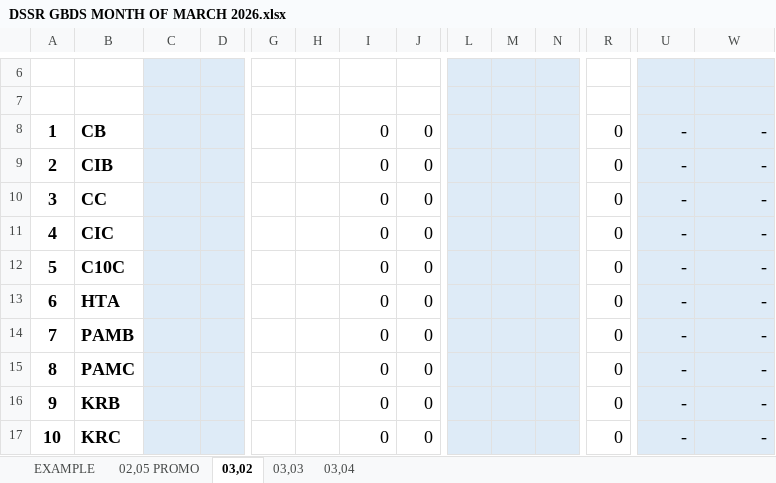
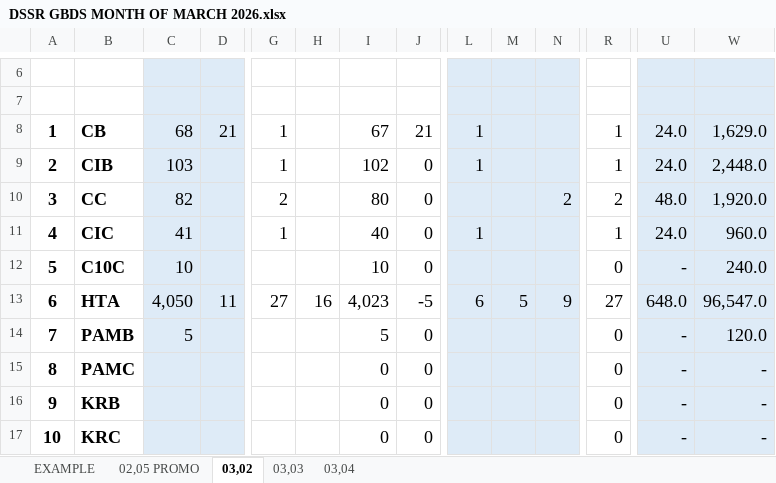
Before and after one commit to fliqlo/GBDS, an Excel workbook: GBDS MARCH FILES 2026/DSSR GBDS MONTH OF MARCH 2026.xlsx, sheet 03,02, drawn as a sheet; only a part is shown, gaps mark what is left out; values as stored, in another font and other column widths than the file's, no borders; removed rows and columns are numbered as before the commit, all else as after; rows hold the shown columns only; the diff covers the shown part only; the diff names each change by its address in the sheet, - before the commit and + after, or states it on an @@ line.

```diff
--- a/GBDS MARCH FILES 2026/DSSR GBDS MONTH OF MARCH 2026.xlsx (sheet 03,02)
+++ b/GBDS MARCH FILES 2026/DSSR GBDS MONTH OF MARCH 2026.xlsx (sheet 03,02)
-row 8: 1 | CB |  |  |  |  | 0 | 0 |  |  |  | 0 | - | -
+row 8: 1 | CB | 68 | 21 | 1 |  | 67 | 21 | 1 |  |  | 1 | 24.0 | 1,629.0
-C9: (empty)
+C9: 103
-G9: (empty)
+G9: 1
-I9: 0
+I9: 102
-L9: (empty)
+L9: 1
-R9: 0
+R9: 1
-U9: -
+U9: 24.0
-W9: -
+W9: 2,448.0
-C10: (empty)
+C10: 82
-G10: (empty)
+G10: 2
-I10: 0
+I10: 80
-N10: (empty)
+N10: 2
-R10: 0
+R10: 2
-U10: -
+U10: 48.0
-W10: -
+W10: 1,920.0
-C11: (empty)
+C11: 41
-G11: (empty)
+G11: 1
-I11: 0
+I11: 40
-L11: (empty)
+L11: 1
-R11: 0
+R11: 1
-U11: -
+U11: 24.0
-W11: -
+W11: 960.0
-C12: (empty)
+C12: 10
-I12: 0
+I12: 10
-W12: -
+W12: 240.0
-row 13: 6 | HTA |  |  |  |  | 0 | 0 |  |  |  | 0 | - | -
+row 13: 6 | HTA | 4,050 | 11 | 27 | 16 | 4,023 | -5 | 6 | 5 | 9 | 27 | 648.0 | 96,547.0
-C14: (empty)
+C14: 5
-I14: 0
+I14: 5
-W14: -
+W14: 120.0
```
Also changed, not shown: 5 added rows, 5 removed rows and 86 edited cells elsewhere in this sheet, hidden cells, GBDS MARCH FILES 2026/GBDS UPDATED DOS - MARCH 2026.xlsx, GBDS MARCH FILES 2026/INVENTORY COUNT SHEET - MARCH 2026.xlsx.
